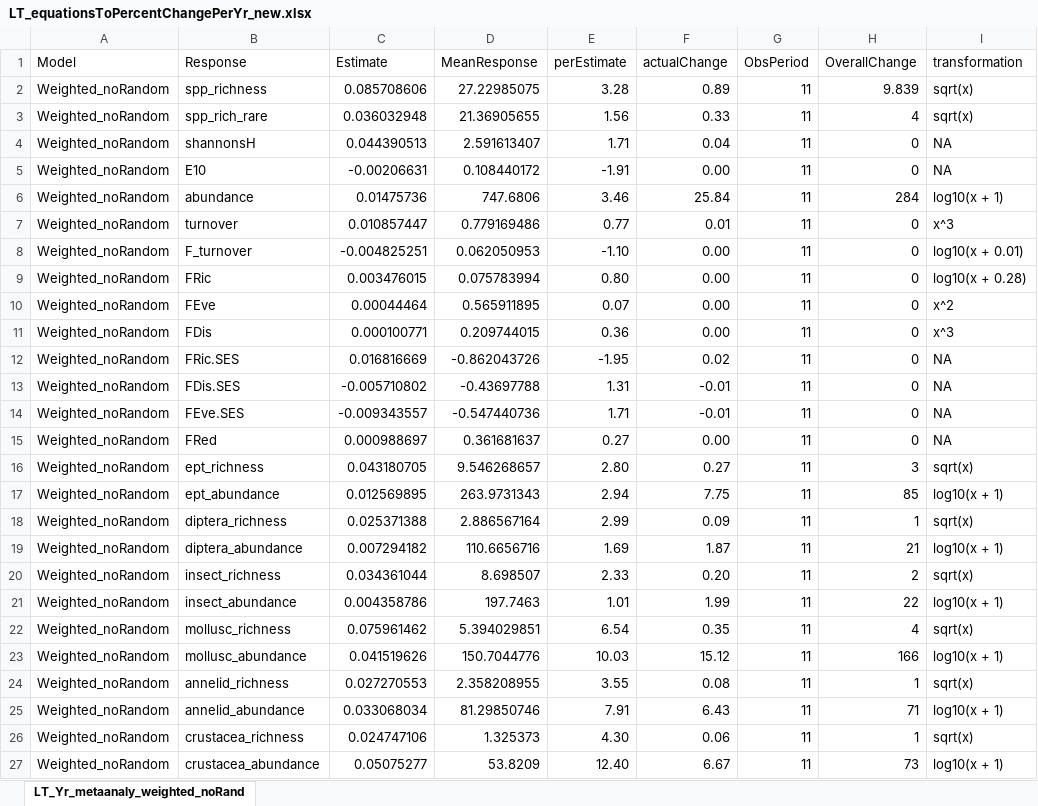
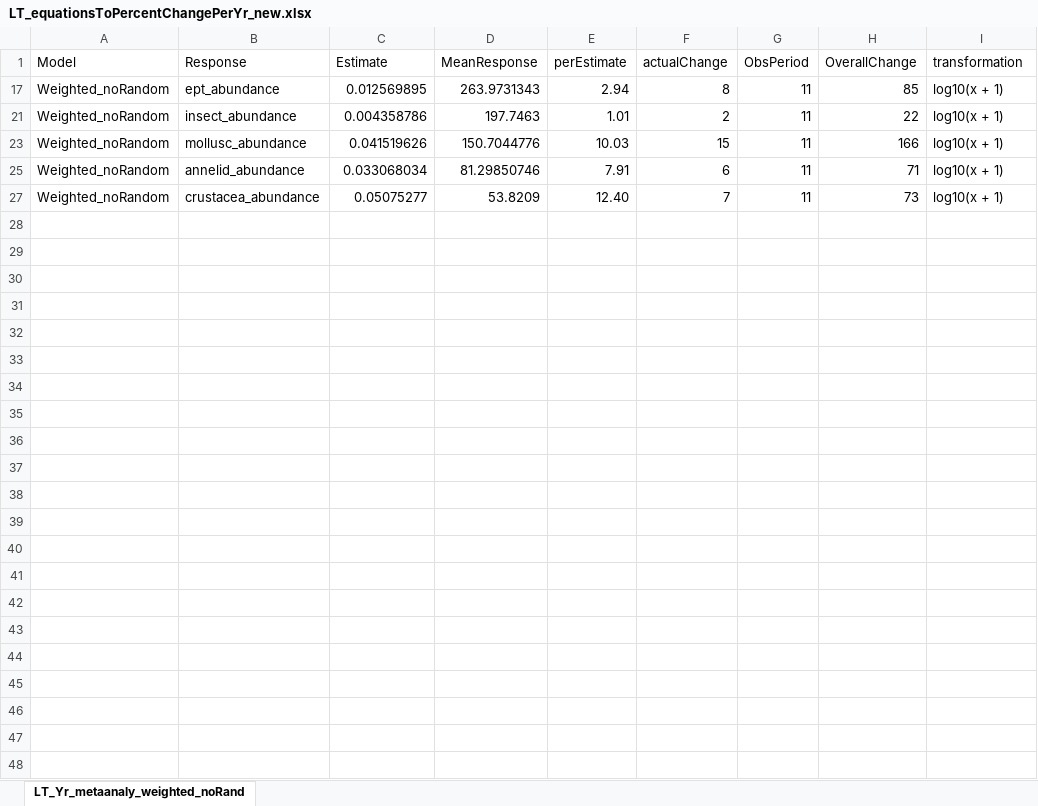
Before and after one commit to HeeeyNathan/Biochange_Paper1, an Excel workbook: Outputs/LT_equationsToPercentChangePerYr_new.xlsx, sheet LT_Yr_metaanaly_weighted_noRand, drawn as a sheet; values as stored, in another font and other column widths than the file's, no borders; the diff names each change by its address in the sheet, - before the commit and + after, or states it on an @@ line.

```diff
--- a/Outputs/LT_equationsToPercentChangePerYr_new.xlsx (sheet LT_Yr_metaanaly_weighted_noRand)
+++ b/Outputs/LT_equationsToPercentChangePerYr_new.xlsx (sheet LT_Yr_metaanaly_weighted_noRand)
-row 2: Weighted_noRandom | spp_richness | 0.085708606 | 27.22985075 | 3.28 | 0.89 | 11 | 9.839 | sqrt(x)
-row 3: Weighted_noRandom | spp_rich_rare | 0.036032948 | 21.36905655 | 1.56 | 0.33 | 11 | 4 | sqrt(x)
-row 4: Weighted_noRandom | shannonsH | 0.044390513 | 2.591613407 | 1.71 | 0.04 | 11 | 0 | NA
-row 5: Weighted_noRandom | E10 | -0.00206631 | 0.108440172 | -1.91 | 0.00 | 11 | 0 | NA
-row 6: Weighted_noRandom | abundance | 0.01475736 | 747.6806 | 3.46 | 25.84 | 11 | 284 | log10(x + 1)
-row 7: Weighted_noRandom | turnover | 0.010857447 | 0.779169486 | 0.77 | 0.01 | 11 | 0 | x^3
-row 8: Weighted_noRandom | F_turnover | -0.004825251 | 0.062050953 | -1.10 | 0.00 | 11 | 0 | log10(x + 0.01)
-row 9: Weighted_noRandom | FRic | 0.003476015 | 0.075783994 | 0.80 | 0.00 | 11 | 0 | log10(x + 0.28)
-row 10: Weighted_noRandom | FEve | 0.00044464 | 0.565911895 | 0.07 | 0.00 | 11 | 0 | x^2
-row 11: Weighted_noRandom | FDis | 0.000100771 | 0.209744015 | 0.36 | 0.00 | 11 | 0 | x^3
-row 12: Weighted_noRandom | FRic.SES | 0.016816669 | -0.862043726 | -1.95 | 0.02 | 11 | 0 | NA
-row 13: Weighted_noRandom | FDis.SES | -0.005710802 | -0.43697788 | 1.31 | -0.01 | 11 | 0 | NA
-row 14: Weighted_noRandom | FEve.SES | -0.009343557 | -0.547440736 | 1.71 | -0.01 | 11 | 0 | NA
-row 15: Weighted_noRandom | FRed | 0.000988697 | 0.361681637 | 0.27 | 0.00 | 11 | 0 | NA
@@ row 16 hidden: Weighted_noRandom | ept_richness | 0.043180705 | 9.546268657 | 2.80 | 0.27 | 11 | 3 | sqrt(x) @@
-F17 (actualChange): 7.75
+F17 (actualChange): 8
-row 18: Weighted_noRandom | diptera_richness | 0.025371388 | 2.886567164 | 2.99 | 0.09 | 11 | 1 | sqrt(x)
-row 19: Weighted_noRandom | diptera_abundance | 0.007294182 | 110.6656716 | 1.69 | 1.87 | 11 | 21 | log10(x + 1)
@@ row 20 hidden: Weighted_noRandom | insect_richness | 0.034361044 | 8.698507 | 2.33 | 0.20 | 11 | 2 | sqrt(x) @@
-F21 (actualChange): 1.99
+F21 (actualChange): 2
@@ row 22 hidden: Weighted_noRandom | mollusc_richness | 0.075961462 | 5.394029851 | 6.54 | 0.35 | 11 | 4 | sqrt(x) @@
-F23 (actualChange): 15.12
+F23 (actualChange): 15
@@ row 24 hidden: Weighted_noRandom | annelid_richness | 0.027270553 | 2.358208955 | 3.55 | 0.08 | 11 | 1 | sqrt(x) @@
-F25 (actualChange): 6.43
+F25 (actualChange): 6
@@ row 26 hidden: Weighted_noRandom | crustacea_richness | 0.024747106 | 1.325373 | 4.30 | 0.06 | 11 | 1 | sqrt(x) @@
-F27 (actualChange): 6.67
+F27 (actualChange): 7
```
Also changed, not shown: hidden cells, Outputs/LT_equationsToPercentChangePerYr_drivers_updated.xlsx, 15 other files.
